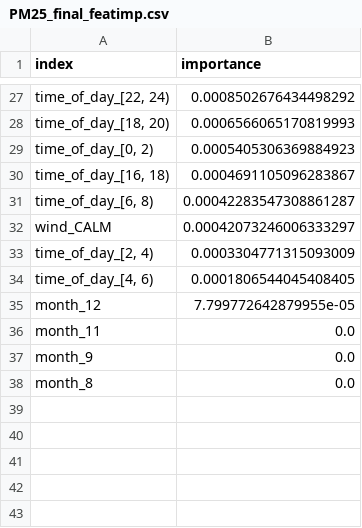
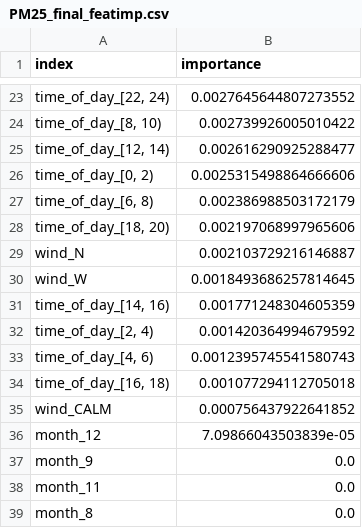
Before and after one commit to worasom/aqi_thailand2, a CSV file: models/bueng_kan/PM25_final_featimp.csv, drawn as a sheet; only a part is shown, gaps mark what is left out; removed rows and columns are numbered as before the commit, all else as after; the diff covers the shown part only; the diff names each change by its address in the sheet, - before the commit and + after, or states it on an @@ line.

```diff
--- a/models/bueng_kan/PM25_final_featimp.csv
+++ b/models/bueng_kan/PM25_final_featimp.csv
-B23 (importance): 0.0008502676434498292
+B23 (importance): 0.0027645644807273552
-row 28: time_of_day_[18, 20) | 0.0006566065170819993
+row 24: time_of_day_[8, 10) | 0.002739926005010422
+row 25: time_of_day_[12, 14) | 0.002616290925288477
-B26 (importance): 0.0005405306369884923
+B26 (importance): 0.0025315498864666606
-row 30: time_of_day_[16, 18) | 0.0004691105096283867
-B27 (importance): 0.00042283547308861287
+B27 (importance): 0.002386988503172179
-row 32: wind_CALM | 0.00042073246006333297
+row 28: time_of_day_[18, 20) | 0.002197068997965606
+row 29: wind_N | 0.002103729216146887
+row 30: wind_W | 0.0018493686257814645
+row 31: time_of_day_[14, 16) | 0.001771248304605359
-B32 (importance): 0.0003304771315093009
+B32 (importance): 0.001420364994679592
-B33 (importance): 0.0001806544045408405
+B33 (importance): 0.0012395745541580743
+row 34: time_of_day_[16, 18) | 0.001077294112705018
+row 35: wind_CALM | 0.000756437922641852
-B36 (importance): 7.799772642879955e-05
+B36 (importance): 7.09866043503839e-05
```
Also changed, not shown: 8 added rows, 12 removed rows and 13 edited cells elsewhere in this file, 2 other files.
